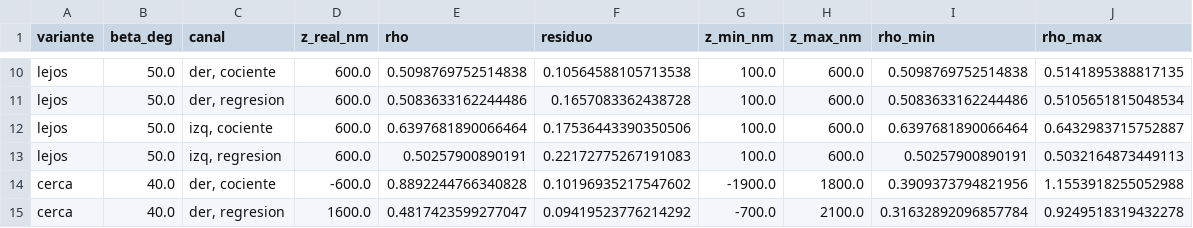
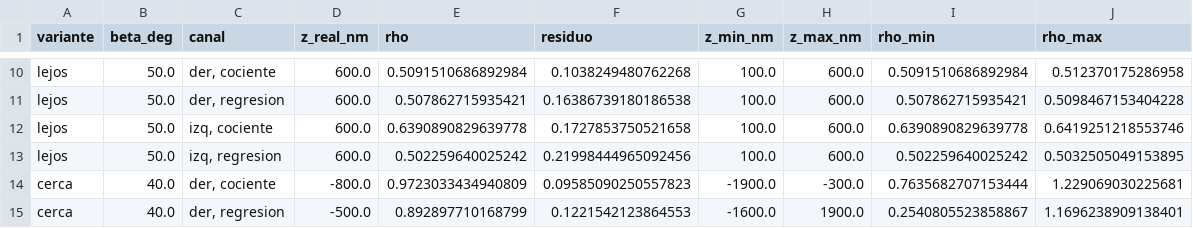
Before and after one commit to DECC0/Tracking_Multiparticula, a CSV file: figuras/recorte_pupila_calibracion_ajustes.csv, drawn as a sheet; only a part is shown, gaps mark what is left out; the diff covers the shown part only; the diff names each change by its address in the sheet, - before the commit and + after, or states it on an @@ line.

Commit message:
feat: mediciones del recorte de pupila con el real recortado
Calibracion por fotometria con real y reflejo recortados (ratio 0.50-1.0 con
beta en [40, 50] y z del real en +-1.5 um; antes 0.55-1.0), CRLB con los dos
recortes (el del real agrega <= 1 nm) y la red piloto entrenada sin recorte
sobre el test con los dos recortes (sesgo de z -4 a -6 nm en todo el campo).
recorte_pupila.py: comparacion pareada por par de evaluaciones.

```diff
--- a/figuras/recorte_pupila_calibracion_ajustes.csv
+++ b/figuras/recorte_pupila_calibracion_ajustes.csv
-E10 (rho): 0.5098769752514838
+E10 (rho): 0.5091510686892984
-F10 (residuo): 0.10564588105713538
+F10 (residuo): 0.1038249480762268
-I10 (rho_min): 0.5098769752514838
+I10 (rho_min): 0.5091510686892984
-J10 (rho_max): 0.5141895388817135
+J10 (rho_max): 0.512370175286958
-E11 (rho): 0.5083633162244486
+E11 (rho): 0.507862715935421
-F11 (residuo): 0.1657083362438728
+F11 (residuo): 0.16386739180186538
-I11 (rho_min): 0.5083633162244486
+I11 (rho_min): 0.507862715935421
-J11 (rho_max): 0.5105651815048534
+J11 (rho_max): 0.5098467153404228
-E12 (rho): 0.6397681890066464
+E12 (rho): 0.6390890829639778
-F12 (residuo): 0.17536443390350506
+F12 (residuo): 0.1727853750521658
-I12 (rho_min): 0.6397681890066464
+I12 (rho_min): 0.6390890829639778
-J12 (rho_max): 0.6432983715752887
+J12 (rho_max): 0.6419251218553746
-E13 (rho): 0.50257900890191
+E13 (rho): 0.502259640025242
-F13 (residuo): 0.22172775267191083
+F13 (residuo): 0.21998444965092456
-I13 (rho_min): 0.50257900890191
+I13 (rho_min): 0.502259640025242
-J13 (rho_max): 0.5032164873449113
+J13 (rho_max): 0.5032505049153895
-D14 (z_real_nm): -600.0
+D14 (z_real_nm): -800.0
-E14 (rho): 0.8892244766340828
+E14 (rho): 0.9723033434940809
-F14 (residuo): 0.10196935217547602
+F14 (residuo): 0.09585090250557823
-H14 (z_max_nm): 1800.0
+H14 (z_max_nm): -300.0
-I14 (rho_min): 0.3909373794821956
+I14 (rho_min): 0.7635682707153444
-J14 (rho_max): 1.1553918255052988
+J14 (rho_max): 1.229069030225681
-D15 (z_real_nm): 1600.0
+D15 (z_real_nm): -500.0
-E15 (rho): 0.4817423599277047
+E15 (rho): 0.892897710168799
-F15 (residuo): 0.09419523776214292
+F15 (residuo): 0.1221542123864553
-G15 (z_min_nm): -700.0
+G15 (z_min_nm): -1600.0
-H15 (z_max_nm): 2100.0
+H15 (z_max_nm): 1900.0
-I15 (rho_min): 0.31632892096857784
+I15 (rho_min): 0.2540805523858867
-J15 (rho_max): 0.9249518319432278
+J15 (rho_max): 1.1696238909138401
```
Also changed, not shown: 91 edited cells elsewhere in this file, 8 other files.
